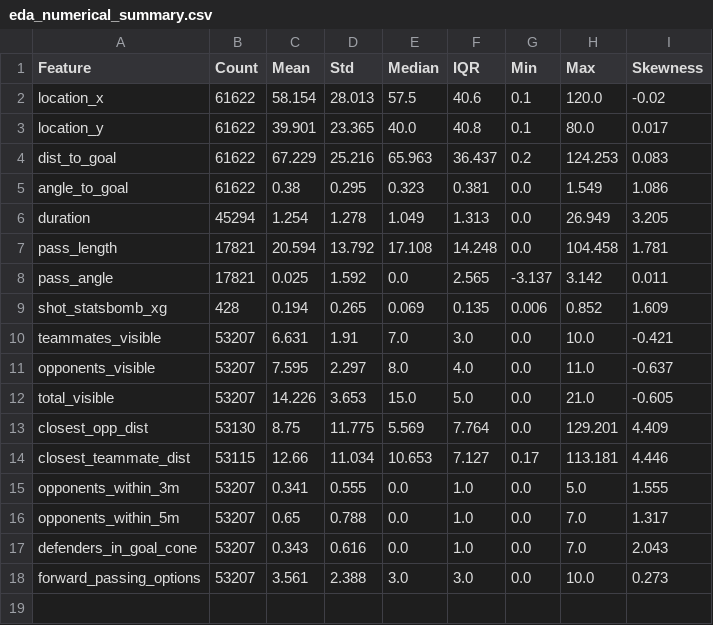
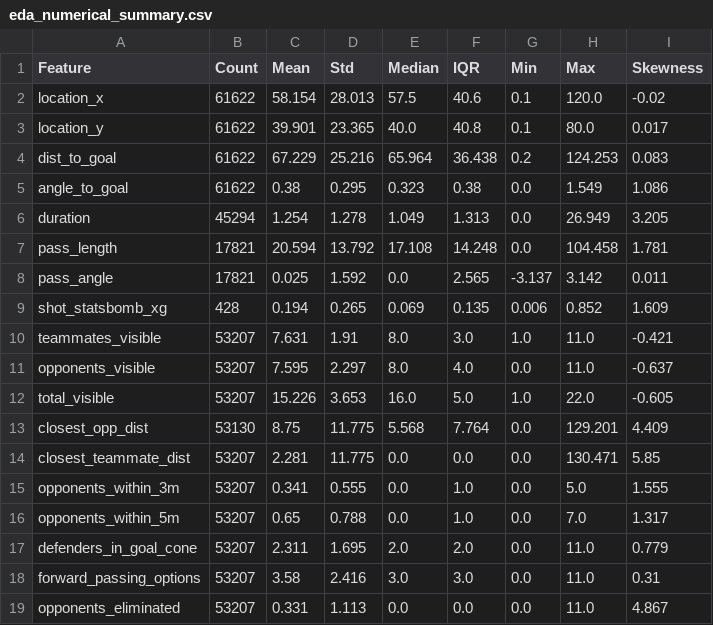
Before and after one commit to you-know-wh0/cse490d-project, a CSV file: data/eda_numerical_summary.csv, drawn as a sheet.

```diff
--- a/data/eda_numerical_summary.csv
+++ b/data/eda_numerical_summary.csv
@@ -3,4 +3,4 @@ location_x,61622,58.154,28.013,57.5,40.6,0.1,120.0,-0.02
 location_y,61622,39.901,23.365,40.0,40.8,0.1,80.0,0.017
-dist_to_goal,61622,67.229,25.216,65.963,36.437,0.2,124.253,0.083
-angle_to_goal,61622,0.38,0.295,0.323,0.381,0.0,1.549,1.086
+dist_to_goal,61622,67.229,25.216,65.964,36.438,0.2,124.253,0.083
+angle_to_goal,61622,0.38,0.295,0.323,0.38,0.0,1.549,1.086
 duration,45294,1.254,1.278,1.049,1.313,0.0,26.949,3.205
@@ -9,10 +9,11 @@ pass_angle,17821,0.025,1.592,0.0,2.565,-3.137,3.142,0.011
 shot_statsbomb_xg,428,0.194,0.265,0.069,0.135,0.006,0.852,1.609
-teammates_visible,53207,6.631,1.91,7.0,3.0,0.0,10.0,-0.421
+teammates_visible,53207,7.631,1.91,8.0,3.0,1.0,11.0,-0.421
 opponents_visible,53207,7.595,2.297,8.0,4.0,0.0,11.0,-0.637
-total_visible,53207,14.226,3.653,15.0,5.0,0.0,21.0,-0.605
-closest_opp_dist,53130,8.75,11.775,5.569,7.764,0.0,129.201,4.409
-closest_teammate_dist,53115,12.66,11.034,10.653,7.127,0.17,113.181,4.446
+total_visible,53207,15.226,3.653,16.0,5.0,1.0,22.0,-0.605
+closest_opp_dist,53130,8.75,11.775,5.568,7.764,0.0,129.201,4.409
+closest_teammate_dist,53207,2.281,11.775,0.0,0.0,0.0,130.471,5.85
 opponents_within_3m,53207,0.341,0.555,0.0,1.0,0.0,5.0,1.555
 opponents_within_5m,53207,0.65,0.788,0.0,1.0,0.0,7.0,1.317
-defenders_in_goal_cone,53207,0.343,0.616,0.0,1.0,0.0,7.0,2.043
-forward_passing_options,53207,3.561,2.388,3.0,3.0,0.0,10.0,0.273
+defenders_in_goal_cone,53207,2.311,1.695,2.0,2.0,0.0,11.0,0.779
+forward_passing_options,53207,3.58,2.416,3.0,3.0,0.0,11.0,0.31
+opponents_eliminated,53207,0.331,1.113,0.0,0.0,0.0,11.0,4.867
```
Also changed, not shown: data/aura_score_by_position.csv, data/data_quality_report.csv, 18 other files.
